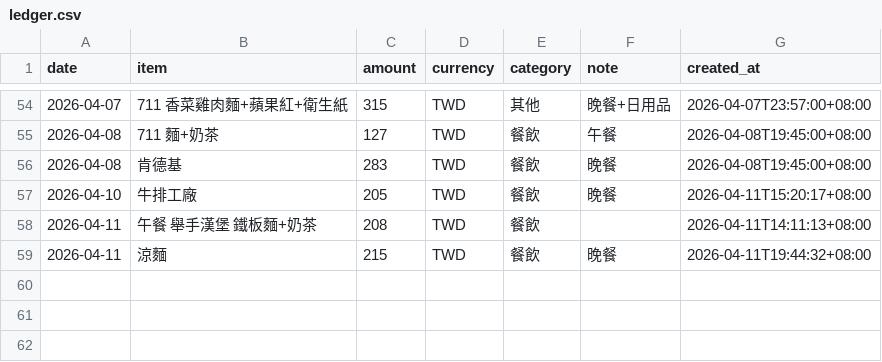
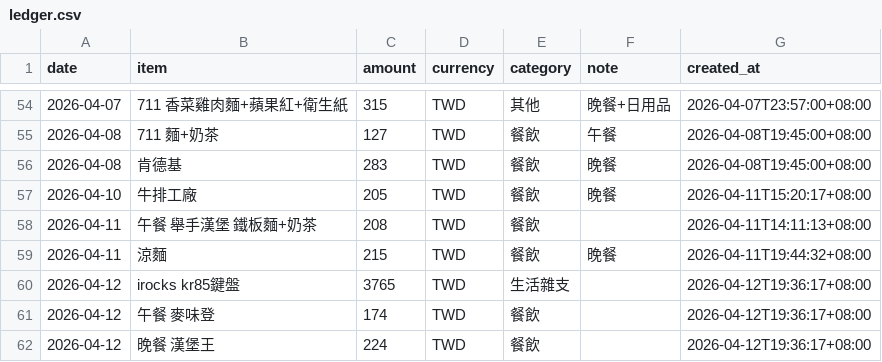
Before and after one commit to yuming920619-svg/Myhermesagi, a CSV file: bookkeeping/ledger.csv, drawn as a sheet; only a part is shown, gaps mark what is left out.

```diff
--- a/bookkeeping/ledger.csv
+++ b/bookkeeping/ledger.csv
@@ -59 +59,4 @@ date,item,amount,currency,category,note,created_at
 2026-04-11,涼麵,215,TWD,餐飲,晚餐,2026-04-11T19:44:32+08:00
+2026-04-12,irocks kr85鍵盤,3765,TWD,生活雜支,,2026-04-12T19:36:17+08:00
+2026-04-12,午餐 麥味登,174,TWD,餐飲,,2026-04-12T19:36:17+08:00
+2026-04-12,晚餐 漢堡王,224,TWD,餐飲,,2026-04-12T19:36:17+08:00
```
Also changed, not shown: 1 other file.
